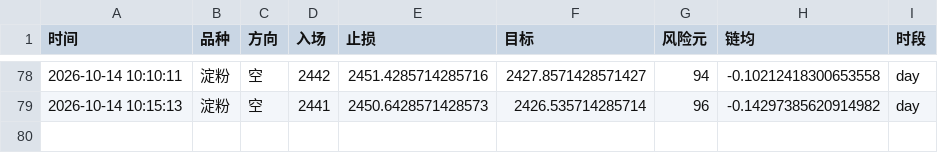
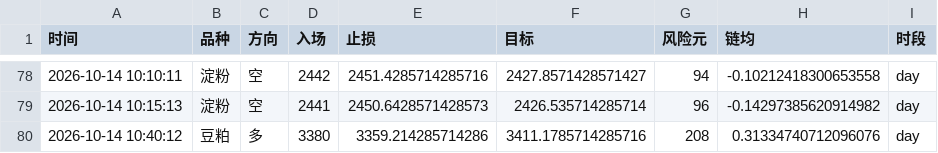
Before and after one commit to Yuffish2/futures-watcher, a CSV file: out/cf_signals.csv, drawn as a sheet; only a part is shown, gaps mark what is left out.

Commit message:
cf-signal: 2026-10-14 10:40:12

```diff
--- a/out/cf_signals.csv
+++ b/out/cf_signals.csv
@@ -79 +79,2 @@
 2026-10-14 10:15:13,淀粉,空,2441,2450.6428571428573,2426.535714285714,96,-0.14297385620914982,day
+2026-10-14 10:40:12,豆粕,多,3380,3359.214285714286,3411.1785714285716,208,0.31334740712096076,day
```
